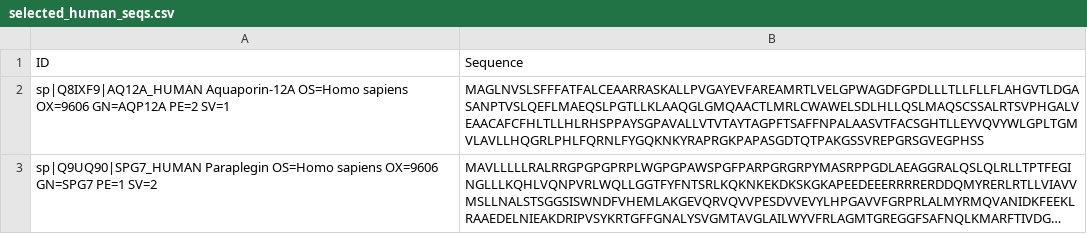
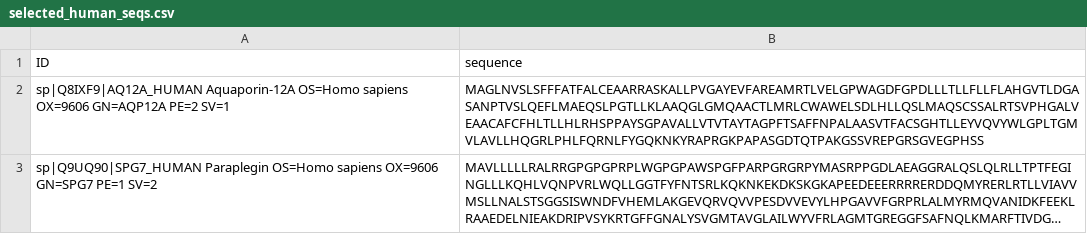
Before and after one commit to patrickbryant1/SpeedPPI, a CSV file: data/dev/selected_human_seqs.csv, drawn as a sheet; only a part is shown; long unchanged cells end in …; the diff names each change by its address in the sheet, - before the commit and + after, or states it on an @@ line.

Commit message:
sel

```diff
--- a/data/dev/selected_human_seqs.csv
+++ b/data/dev/selected_human_seqs.csv
-B1: Sequence
+B1: sequence
```
